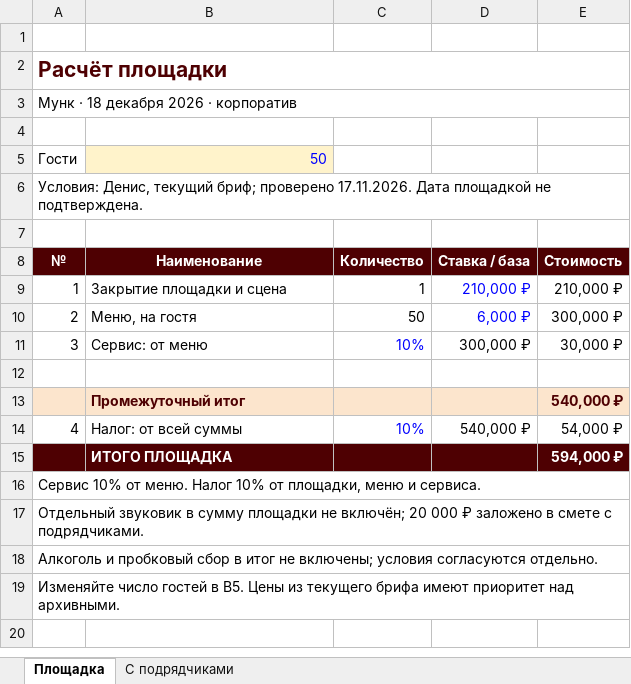
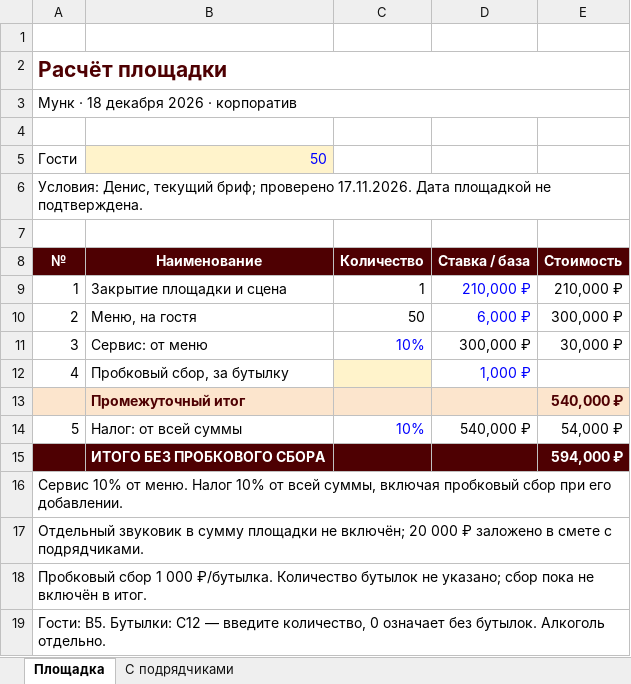
Before and after one commit to navsegdaagency/navsegda-site, an Excel workbook: event/kp/korporativ-18-dekabrya-50/Мунк-сметы.xlsx, sheet Площадка, drawn as a sheet; values as stored, in another font and other column widths than the file's, no borders; conditional formats not drawn; the diff names each change by its address in the sheet, - before the commit and + after, or states it on an @@ line.

```diff
--- a/event/kp/korporativ-18-dekabrya-50/Мунк-сметы.xlsx (sheet Площадка)
+++ b/event/kp/korporativ-18-dekabrya-50/Мунк-сметы.xlsx (sheet Площадка)
-row 12: (empty)
+row 12: 4 | Пробковый сбор, за бутылку |  | 1,000 ₽
-C12 fill: none
+C12 fill: #FFF3CB
-A14 (№): 4
+A14 (№): 5
-B15 (Наименование): ИТОГО ПЛОЩАДКА
+B15 (Наименование): ИТОГО БЕЗ ПРОБКОВОГО СБОРА
-A16 (№): …10% от площадки, меню и сервиса.
+A16 (№): …10% от всей суммы, включая пробковый сбор при его добавлении.
-A18 (№): Алкоголь и пробковый сбор в итог не включены; условия согласуются отдельно.
+A18 (№): Пробковый сбор 1 000 ₽/бутылка. Количество бутылок не указано; сбор пока не включён в итог.
-A19 (№): Изменяйте число гостей в B5. Цены из текущего брифа имеют приоритет над архивными.
+A19 (№): Гости: B5. Бутылки: C12 — введите количество, 0 означает без бутылок. Алкоголь отдельно.
```
Also changed, not shown: sheet С подрядчиками, 1 other file.
